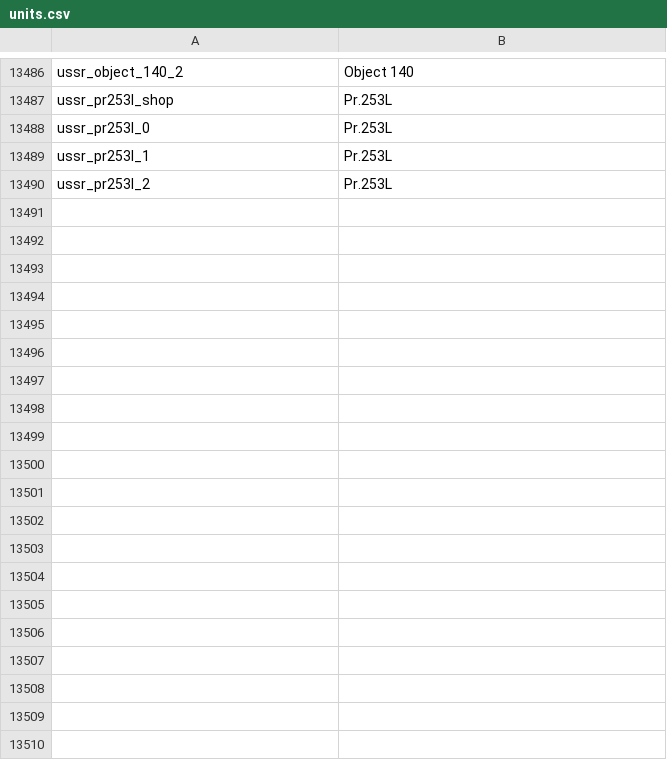
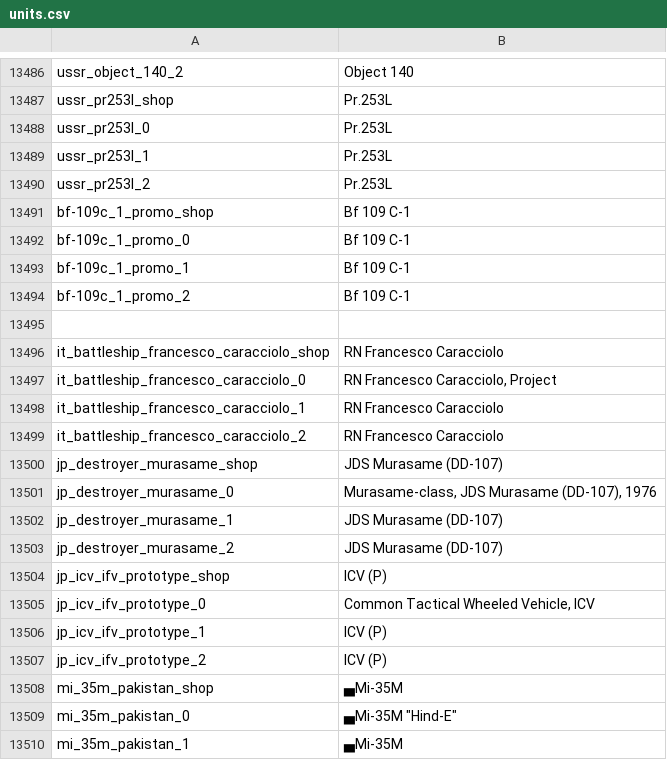
Before and after one commit to jaek898/wt-localization, a CSV file: New Icons/units.csv, drawn as a sheet; only a part is shown, gaps mark what is left out; the diff covers the shown part only.

```diff
--- a/New Icons/units.csv
+++ b/New Icons/units.csv
@@ -13490 +13490,21 @@ ussr_pr253l_1;Pr.253L
 ussr_pr253l_2;Pr.253L
+bf-109c_1_promo_shop;Bf 109 C-1
+bf-109c_1_promo_0;Bf 109 C-1
+bf-109c_1_promo_1;Bf 109 C-1
+bf-109c_1_promo_2;Bf 109 C-1
+
+it_battleship_francesco_caracciolo_shop;RN Francesco Caracciolo
+it_battleship_francesco_caracciolo_0;RN Francesco Caracciolo, Project
+it_battleship_francesco_caracciolo_1;RN Francesco Caracciolo
+it_battleship_francesco_caracciolo_2;RN Francesco Caracciolo
+jp_destroyer_murasame_shop;JDS Murasame (DD-107)
+jp_destroyer_murasame_0;Murasame-class, JDS Murasame  (DD-107), 1976
+jp_destroyer_murasame_1;JDS Murasame (DD-107)
+jp_destroyer_murasame_2;JDS Murasame (DD-107)
+jp_icv_ifv_prototype_shop;ICV (P)
+jp_icv_ifv_prototype_0;Common Tactical Wheeled Vehicle, ICV
+jp_icv_ifv_prototype_1;ICV (P)
+jp_icv_ifv_prototype_2;ICV (P)
+mi_35m_pakistan_shop;▄Mi-35M
+mi_35m_pakistan_0;▄Mi-35M "Hind-E"
+mi_35m_pakistan_1;▄Mi-35M
```
Also changed, not shown: 49 added rows and 11 edited cells elsewhere in this file, Dechinafied/units.csv, Standard/units.csv.
